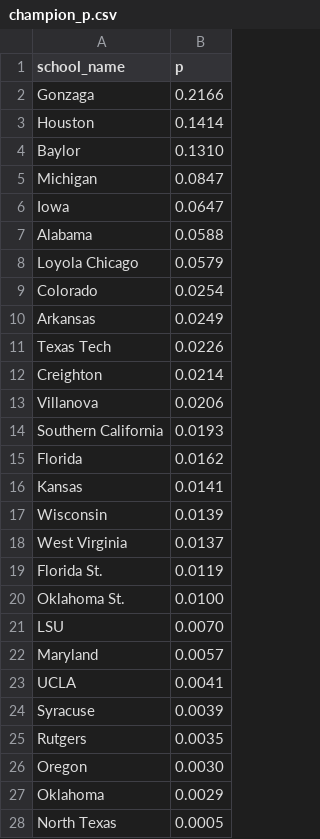
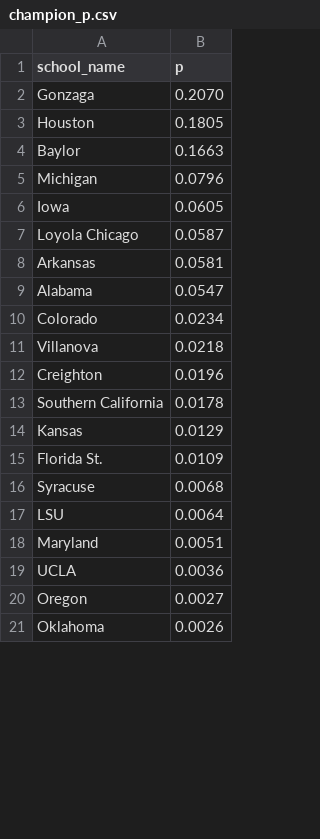
Before and after one commit to octonion/basketball-m, a CSV file: ncaa/tournament/champion_p.csv, drawn as a sheet; only a part is shown; the diff covers the shown part only.

```diff
--- a/ncaa/tournament/champion_p.csv
+++ b/ncaa/tournament/champion_p.csv
@@ -1,28 +1,21 @@
 school_name,p
-Gonzaga,0.2166
-Houston,0.1414
-Baylor,0.1310
-Michigan,0.0847
-Iowa,0.0647
-Alabama,0.0588
-Loyola Chicago,0.0579
-Colorado,0.0254
-Arkansas,0.0249
-Texas Tech,0.0226
-Creighton,0.0214
-Villanova,0.0206
-Southern California,0.0193
-Florida,0.0162
-Kansas,0.0141
-Wisconsin,0.0139
-West Virginia,0.0137
-Florida St.,0.0119
-Oklahoma St.,0.0100
-LSU,0.0070
-Maryland,0.0057
-UCLA,0.0041
-Syracuse,0.0039
-Rutgers,0.0035
-Oregon,0.0030
-Oklahoma,0.0029
-North Texas,0.0005
+Gonzaga,0.2070
+Houston,0.1805
+Baylor,0.1663
+Michigan,0.0796
+Iowa,0.0605
+Loyola Chicago,0.0587
+Arkansas,0.0581
+Alabama,0.0547
+Colorado,0.0234
+Villanova,0.0218
+Creighton,0.0196
+Southern California,0.0178
+Kansas,0.0129
+Florida St.,0.0109
+Syracuse,0.0068
+LSU,0.0064
+Maryland,0.0051
+UCLA,0.0036
+Oregon,0.0027
+Oklahoma,0.0026
```
Also changed, not shown: 1 edited cell elsewhere in this file, ncaa/tournament/round_p.csv, ncaa/tournament/rounds_updated.csv, 2 other files.
